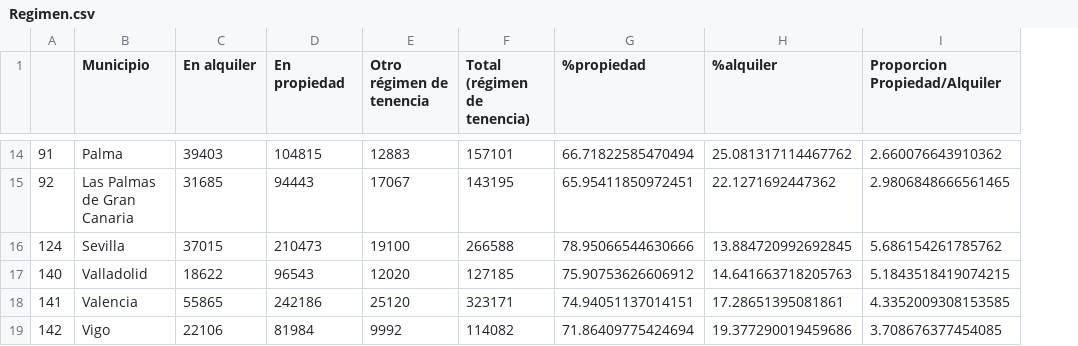
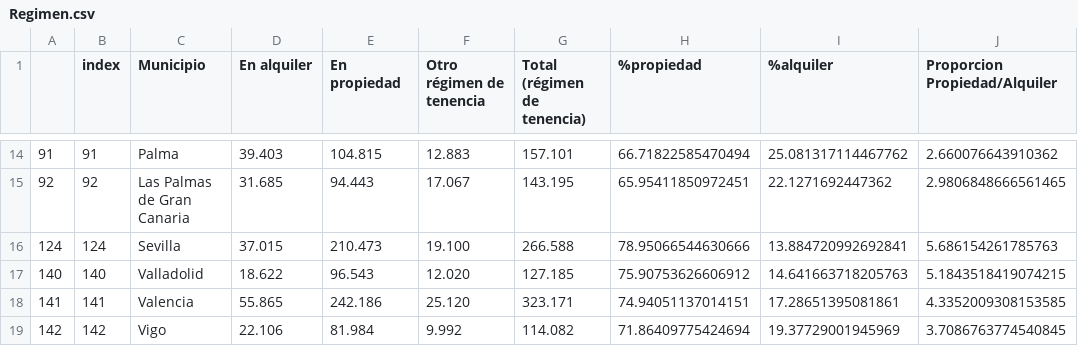
Before and after one commit to carlotagordillo2/Housing-factor, a CSV file: src/files/datos_para_almacenar/Regimen.csv, drawn as a sheet; only a part is shown, gaps mark what is left out; addresses are those after the commit; the diff covers the shown part only; the diff names each change by its address in the sheet, - before the commit and + after, or states it on an @@ line.

```diff
--- a/src/files/datos_para_almacenar/Regimen.csv
+++ b/src/files/datos_para_almacenar/Regimen.csv
+column B (index), rows 14-19: 91 | 92 | 124 | 140 | 141 | 142
-D14 (En alquiler): 39403
+D14 (En alquiler): 39.403
-E14 (En propiedad): 104815
+E14 (En propiedad): 104.815
-F14 (Otro régimen de tenencia): 12883
+F14 (Otro régimen de tenencia): 12.883
-G14 (Total (régimen de tenencia)): 157101
+G14 (Total (régimen de tenencia)): 157.101
-D15 (En alquiler): 31685
+D15 (En alquiler): 31.685
-E15 (En propiedad): 94443
+E15 (En propiedad): 94.443
-F15 (Otro régimen de tenencia): 17067
+F15 (Otro régimen de tenencia): 17.067
-G15 (Total (régimen de tenencia)): 143195
+G15 (Total (régimen de tenencia)): 143.195
-D16 (En alquiler): 37015
+D16 (En alquiler): 37.015
-E16 (En propiedad): 210473
+E16 (En propiedad): 210.473
-F16 (Otro régimen de tenencia): 19100
+F16 (Otro régimen de tenencia): 19.100
-G16 (Total (régimen de tenencia)): 266588
+G16 (Total (régimen de tenencia)): 266.588
-I16 (%alquiler): 13.884720992692845
+I16 (%alquiler): 13.884720992692841
-J16 (Proporcion Propiedad/Alquiler): 5.686154261785762
+J16 (Proporcion Propiedad/Alquiler): 5.686154261785763
-D17 (En alquiler): 18622
+D17 (En alquiler): 18.622
-E17 (En propiedad): 96543
+E17 (En propiedad): 96.543
-F17 (Otro régimen de tenencia): 12020
+F17 (Otro régimen de tenencia): 12.020
-G17 (Total (régimen de tenencia)): 127185
+G17 (Total (régimen de tenencia)): 127.185
-D18 (En alquiler): 55865
+D18 (En alquiler): 55.865
-E18 (En propiedad): 242186
+E18 (En propiedad): 242.186
-F18 (Otro régimen de tenencia): 25120
+F18 (Otro régimen de tenencia): 25.120
-G18 (Total (régimen de tenencia)): 323171
+G18 (Total (régimen de tenencia)): 323.171
-D19 (En alquiler): 22106
+D19 (En alquiler): 22.106
-E19 (En propiedad): 81984
+E19 (En propiedad): 81.984
-F19 (Otro régimen de tenencia): 9992
+F19 (Otro régimen de tenencia): 9.992
-G19 (Total (régimen de tenencia)): 114082
+G19 (Total (régimen de tenencia)): 114.082
-I19 (%alquiler): 19.377290019459686
+I19 (%alquiler): 19.37729001945969
-J19 (Proporcion Propiedad/Alquiler): 3.708676377454085
+J19 (Proporcion Propiedad/Alquiler): 3.7086763774540845
```
Also changed, not shown: 72 edited cells elsewhere in this file, 2 other files.
